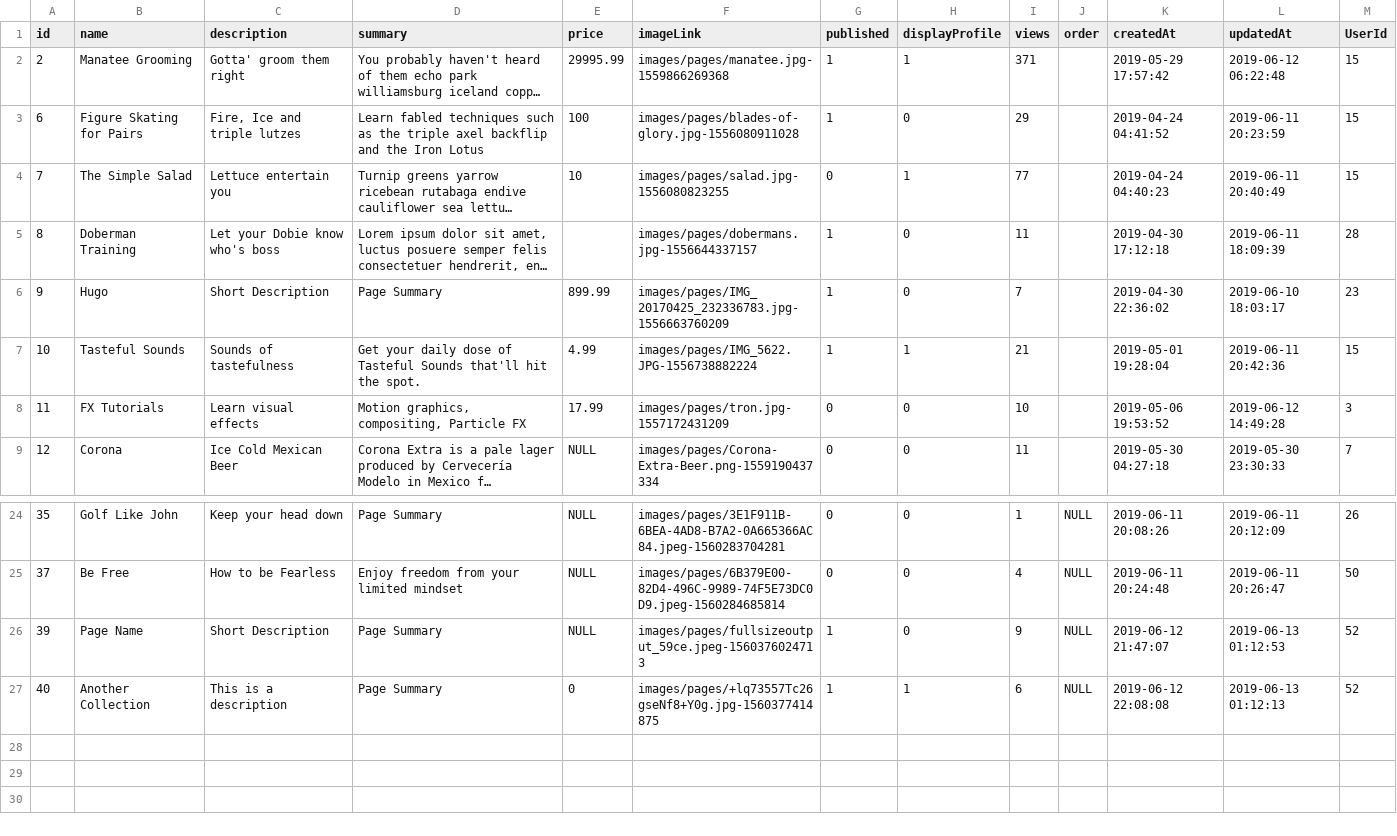
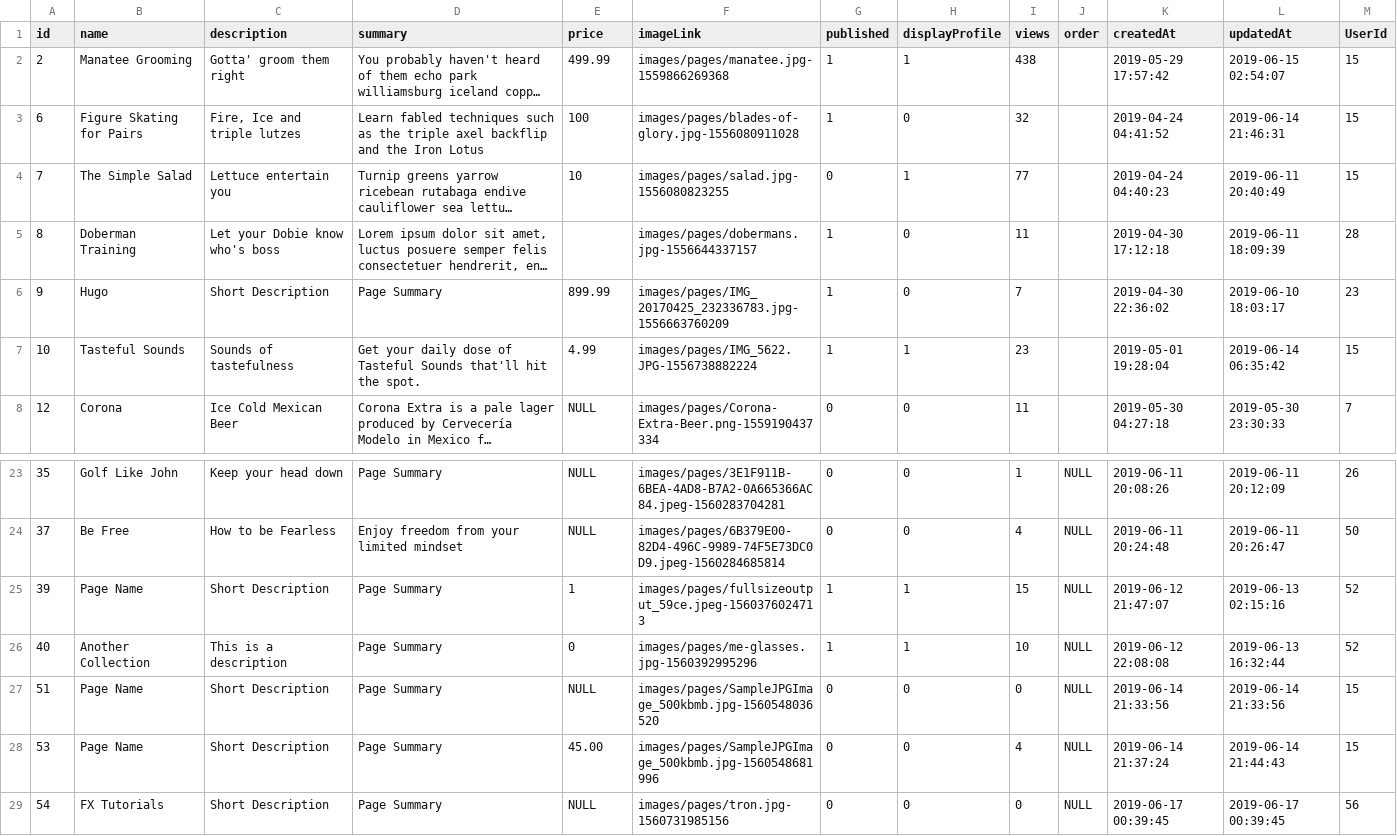
Before and after one commit to Jpmaloiv/swiply, a CSV file: pages.csv, drawn as a sheet; only a part is shown, gaps mark what is left out; long unchanged cells end in …; removed rows and columns are numbered as before the commit, all else as after; the diff names each change by its address in the sheet, - before the commit and + after, or states it on an @@ line.

```diff
--- a/pages.csv
+++ b/pages.csv
-E2 (price): 29995.99
+E2 (price): 499.99
-I2 (views): 371
+I2 (views): 438
-L2 (updatedAt): 2019-06-12 06:22:48
+L2 (updatedAt): 2019-06-15 02:54:07
-I3 (views): 29
+I3 (views): 32
-L3 (updatedAt): 2019-06-11 20:23:59
+L3 (updatedAt): 2019-06-14 21:46:31
-I7 (views): 21
+I7 (views): 23
-L7 (updatedAt): 2019-06-11 20:42:36
+L7 (updatedAt): 2019-06-14 06:35:42
-row 8: 11 | FX Tutorials | Learn visual effects | Motion graphics, compositing, Particle FX | 17.99 | images/pages/tron.jpg-1557172431209 | 0 | 0 | 10 |  | 2019-05-06 19:53:52 | 2019-06-12 14:49:28 | 3
-E25 (price): NULL
+E25 (price): 1
-H25 (displayProfile): 0
+H25 (displayProfile): 1
-I25 (views): 9
+I25 (views): 15
-L25 (updatedAt): 2019-06-13 01:12:53
+L25 (updatedAt): 2019-06-13 02:15:16
-F26 (imageLink): images/pages/+lq73557Tc26gseNf8+Y0g.jpg-1560377414875
+F26 (imageLink): images/pages/me-glasses.jpg-1560392995296
-I26 (views): 6
+I26 (views): 10
-L26 (updatedAt): 2019-06-13 01:12:13
+L26 (updatedAt): 2019-06-13 16:32:44
+row 27: 51 | Page Name | Short Description | Page Summary | NULL | images/pages/SampleJPGImage_500kbmb.jpg-1560548036520 | 0 | 0 | 0 | NULL | 2019-06-14 21:33:56 | 2019-06-14 21:33:56 | 15
+row 28: 53 | Page Name | Short Description | Page Summary | 45.00 | images/pages/SampleJPGImage_500kbmb.jpg-1560548681996 | 0 | 0 | 4 | NULL | 2019-06-14 21:37:24 | 2019-06-14 21:44:43 | 15
+row 29: 54 | FX Tutorials | Short Description | Page Summary | NULL | images/pages/tron.jpg-1560731985156 | 0 | 0 | 0 | NULL | 2019-06-17 00:39:45 | 2019-06-17 00:39:45 | 56
```
Also changed, not shown: users.csv, 27 other files.
